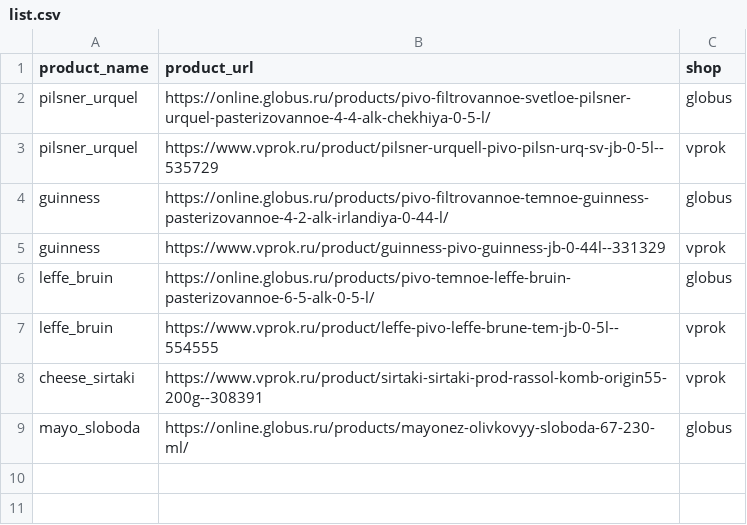
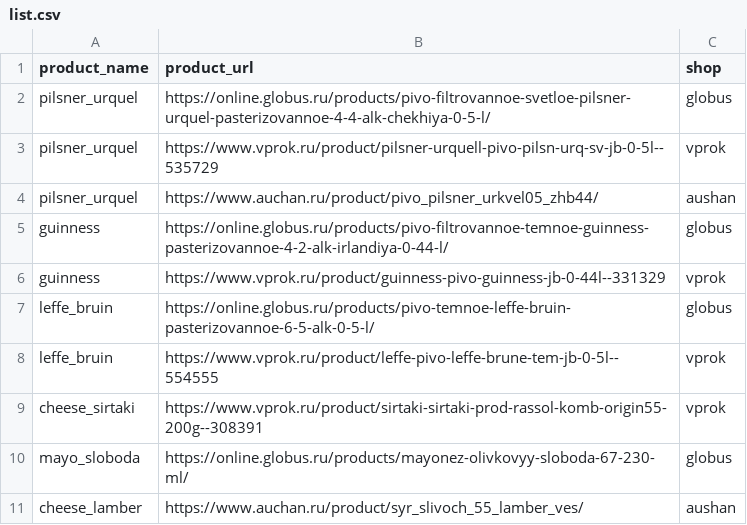
Before and after one commit to lamobot/inflation_index, a CSV file: list.csv, drawn as a sheet.

Commit message:
Product index: aushan has been added

```diff
--- a/list.csv
+++ b/list.csv
@@ -3,2 +3,3 @@ pilsner_urquel,https://online.globus.ru/products/pivo-filtrovannoe-svetloe-pilsn
 pilsner_urquel,https://www.vprok.ru/product/pilsner-urquell-pivo-pilsn-urq-sv-jb-0-5l--535729,vprok
+pilsner_urquel,https://www.auchan.ru/product/pivo_pilsner_urkvel05_zhb44/,aushan
 guinness,https://online.globus.ru/products/pivo-filtrovannoe-temnoe-guinness-pasterizovannoe-4-2-alk-irlandiya-0-44-l/,globus
@@ -9 +10,2 @@ cheese_sirtaki,https://www.vprok.ru/product/sirtaki-sirtaki-prod-rassol-komb-ori
 mayo_sloboda,https://online.globus.ru/products/mayonez-olivkovyy-sloboda-67-230-ml/,globus
+cheese_lamber,https://www.auchan.ru/product/syr_slivoch_55_lamber_ves/,aushan
```
Also changed, not shown: 2 other files.
